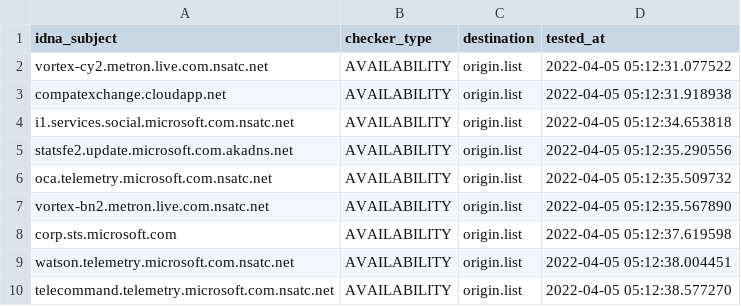
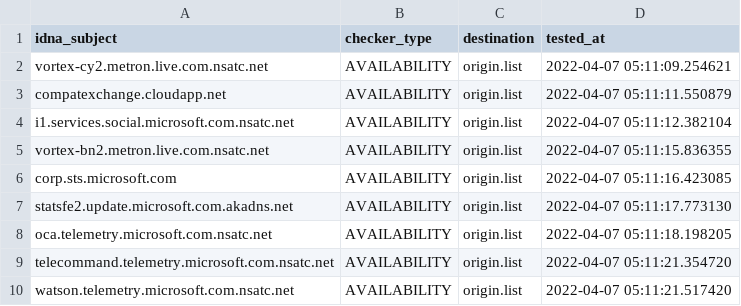
Before and after one commit to dead-hosts/hosts_git_tyzbit, a CSV file: .pyfunceble/inactive.csv, drawn as a sheet.

```diff
--- a/.pyfunceble/inactive.csv
+++ b/.pyfunceble/inactive.csv
@@ -1,10 +1,10 @@
 idna_subject,checker_type,destination,tested_at
-vortex-cy2.metron.live.com.nsatc.net,AVAILABILITY,origin.list,2022-04-05 05:12:31.077522
-compatexchange.cloudapp.net,AVAILABILITY,origin.list,2022-04-05 05:12:31.918938
-i1.services.social.microsoft.com.nsatc.net,AVAILABILITY,origin.list,2022-04-05 05:12:34.653818
-statsfe2.update.microsoft.com.akadns.net,AVAILABILITY,origin.list,2022-04-05 05:12:35.290556
-oca.telemetry.microsoft.com.nsatc.net,AVAILABILITY,origin.list,2022-04-05 05:12:35.509732
-vortex-bn2.metron.live.com.nsatc.net,AVAILABILITY,origin.list,2022-04-05 05:12:35.567890
-corp.sts.microsoft.com,AVAILABILITY,origin.list,2022-04-05 05:12:37.619598
-watson.telemetry.microsoft.com.nsatc.net,AVAILABILITY,origin.list,2022-04-05 05:12:38.004451
-telecommand.telemetry.microsoft.com.nsatc.net,AVAILABILITY,origin.list,2022-04-05 05:12:38.577270
+vortex-cy2.metron.live.com.nsatc.net,AVAILABILITY,origin.list,2022-04-07 05:11:09.254621
+compatexchange.cloudapp.net,AVAILABILITY,origin.list,2022-04-07 05:11:11.550879
+i1.services.social.microsoft.com.nsatc.net,AVAILABILITY,origin.list,2022-04-07 05:11:12.382104
+vortex-bn2.metron.live.com.nsatc.net,AVAILABILITY,origin.list,2022-04-07 05:11:15.836355
+corp.sts.microsoft.com,AVAILABILITY,origin.list,2022-04-07 05:11:16.423085
+statsfe2.update.microsoft.com.akadns.net,AVAILABILITY,origin.list,2022-04-07 05:11:17.773130
+oca.telemetry.microsoft.com.nsatc.net,AVAILABILITY,origin.list,2022-04-07 05:11:18.198205
+telecommand.telemetry.microsoft.com.nsatc.net,AVAILABILITY,origin.list,2022-04-07 05:11:21.354720
+watson.telemetry.microsoft.com.nsatc.net,AVAILABILITY,origin.list,2022-04-07 05:11:21.517420
```
Also changed, not shown: 9 other files.
